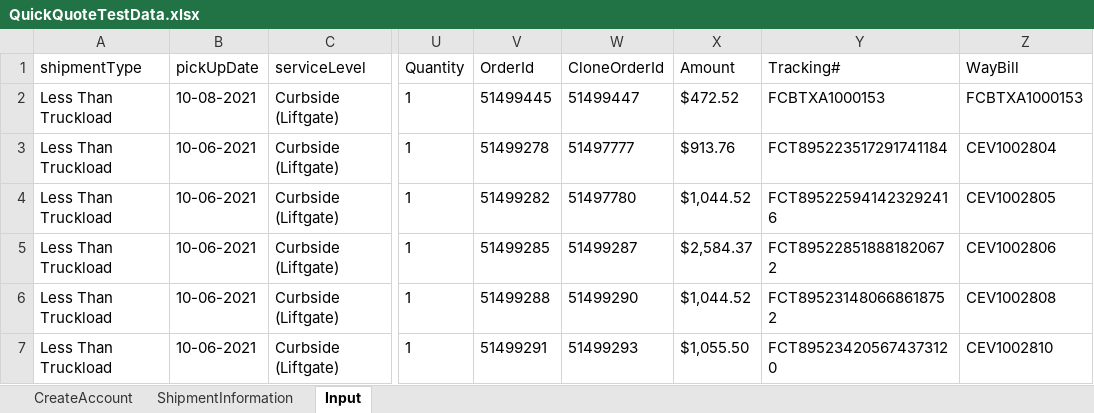
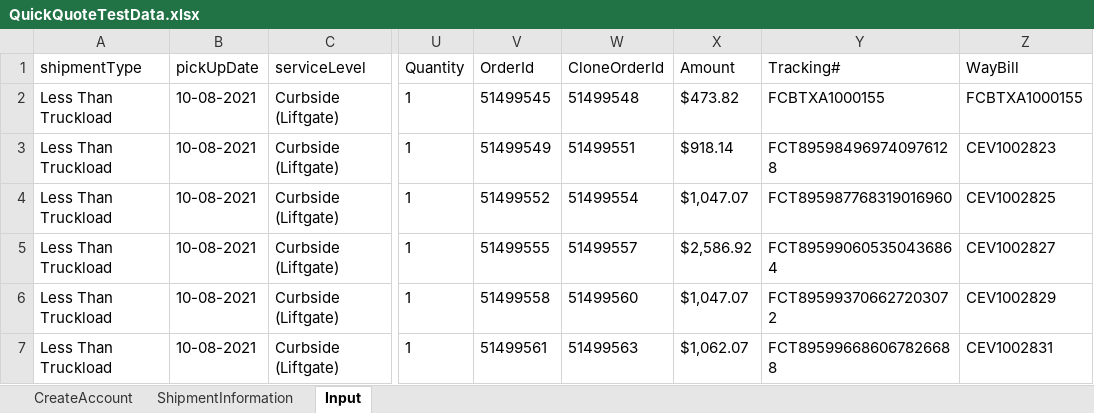
Before and after one commit to pgupta26/qualitesoft, an Excel workbook: binaries/FCfiles/QuickQuote/QuickQuoteTestData.xlsx, sheet Input, drawn as a sheet; only a part is shown, gaps mark what is left out; values as stored, in another font and other column widths than the file's, no borders; the diff covers the shown part only; the diff names each change by its address in the sheet, - before the commit and + after, or states it on an @@ line.

```diff
--- a/binaries/FCfiles/QuickQuote/QuickQuoteTestData.xlsx (sheet Input)
+++ b/binaries/FCfiles/QuickQuote/QuickQuoteTestData.xlsx (sheet Input)
-V2 (OrderId): 51499445
+V2 (OrderId): 51499545
-W2 (CloneOrderId): 51499447
+W2 (CloneOrderId): 51499548
-X2 (Amount): $472.52
+X2 (Amount): $473.82
-Y2 (Tracking#): FCBTXA1000153
+Y2 (Tracking#): FCBTXA1000155
-Z2 (WayBill): FCBTXA1000153
+Z2 (WayBill): FCBTXA1000155
-B3:B7 (pickUpDate): 10-06-2021
+B3:B7 (pickUpDate): 10-08-2021
-V3 (OrderId): 51499278
+V3 (OrderId): 51499549
-W3 (CloneOrderId): 51497777
+W3 (CloneOrderId): 51499551
-X3 (Amount): $913.76
+X3 (Amount): $918.14
-Y3 (Tracking#): FCT895223517291741184
+Y3 (Tracking#): FCT895984969740976128
-Z3 (WayBill): CEV1002804
+Z3 (WayBill): CEV1002823
-V4 (OrderId): 51499282
+V4 (OrderId): 51499552
-W4 (CloneOrderId): 51497780
+W4 (CloneOrderId): 51499554
-X4 (Amount): $1,044.52
+X4 (Amount): $1,047.07
-Y4 (Tracking#): FCT895225941423292416
+Y4 (Tracking#): FCT895987768319016960
-Z4 (WayBill): CEV1002805
+Z4 (WayBill): CEV1002825
-V5 (OrderId): 51499285
+V5 (OrderId): 51499555
-W5 (CloneOrderId): 51499287
+W5 (CloneOrderId): 51499557
-X5 (Amount): $2,584.37
+X5 (Amount): $2,586.92
-Y5 (Tracking#): FCT895228518881820672
+Y5 (Tracking#): FCT895990605350436864
-Z5 (WayBill): CEV1002806
+Z5 (WayBill): CEV1002827
-V6 (OrderId): 51499288
+V6 (OrderId): 51499558
-W6 (CloneOrderId): 51499290
+W6 (CloneOrderId): 51499560
-X6 (Amount): $1,044.52
+X6 (Amount): $1,047.07
-Y6 (Tracking#): FCT895231480668618752
+Y6 (Tracking#): FCT895993706627203072
-Z6 (WayBill): CEV1002808
+Z6 (WayBill): CEV1002829
-V7 (OrderId): 51499291
+V7 (OrderId): 51499561
-W7 (CloneOrderId): 51499293
+W7 (CloneOrderId): 51499563
-X7 (Amount): $1,055.50
+X7 (Amount): $1,062.07
-Y7 (Tracking#): FCT895234205674373120
+Y7 (Tracking#): FCT895996686067826688
-Z7 (WayBill): CEV1002810
+Z7 (WayBill): CEV1002831
```
Also changed, not shown: 36 edited cells elsewhere in this sheet, binaries/FCfiles/ManageProducts.xlsx, binaries/FCfiles/QA_517.xlsx, 5 other files.
